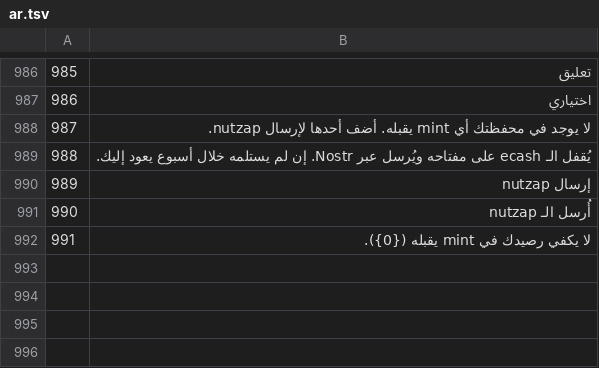
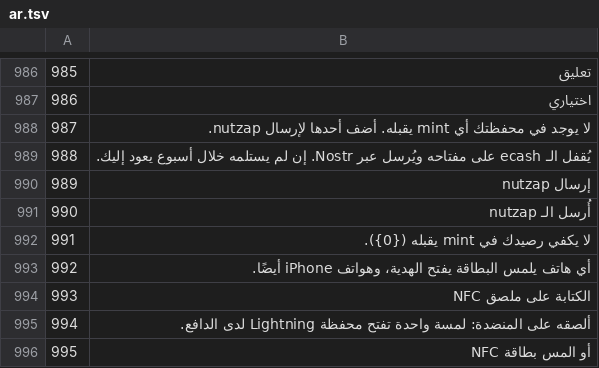
Before and after one commit to Random21m/blindsig, a TSV file: tools/i18n/tr/ar.tsv, drawn as a sheet; only a part is shown, gaps mark what is left out.

```diff
--- a/tools/i18n/tr/ar.tsv
+++ b/tools/i18n/tr/ar.tsv
@@ -992 +992,5 @@
 991	لا يكفي رصيدك في mint يقبله ({0}).
+992	أي هاتف يلمس البطاقة يفتح الهدية، وهواتف iPhone أيضًا.
+993	الكتابة على ملصق NFC
+994	ألصقه على المنضدة: لمسة واحدة تفتح محفظة Lightning لدى الدافع.
+995	أو المس بطاقة NFC
```
Also changed, not shown: tools/i18n/tr/de.tsv, tools/i18n/tr/el.tsv, 45 other files.
